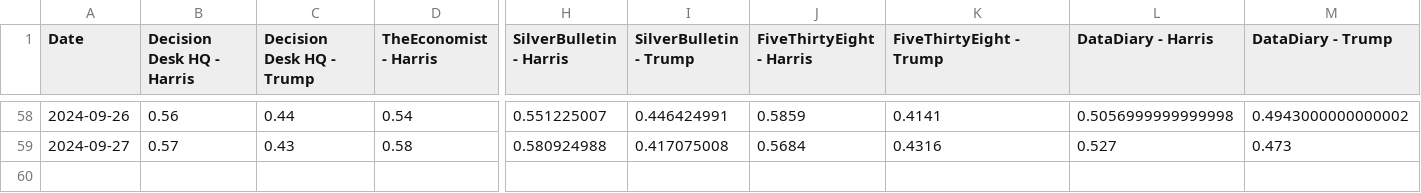
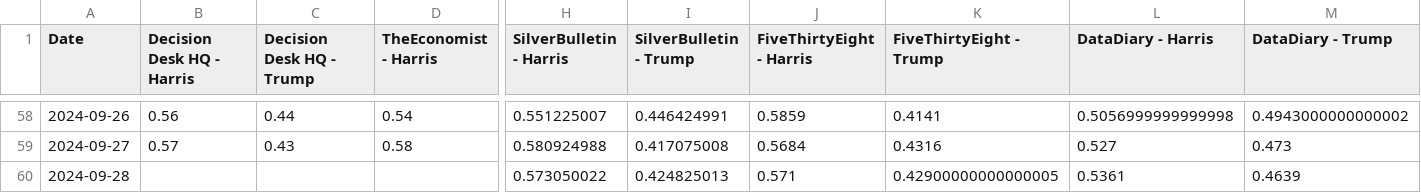
Before and after one commit to PaulMainwood/Election2024, a CSV file: aggregated_data_wide.csv, drawn as a sheet; only a part is shown, gaps mark what is left out; rows hold the shown columns only; the diff names each change by its address in the sheet, - before the commit and + after, or states it on an @@ line.

```diff
--- a/aggregated_data_wide.csv
+++ b/aggregated_data_wide.csv
+row 60: 2024-09-28 |  |  |  | 0.573050022 | 0.424825013 | 0.571 | 0.42900000000000005 | 0.5361 | 0.4639
```
Also changed, not shown: ManualData.csv, aggregated_data.csv, 5 other files.
